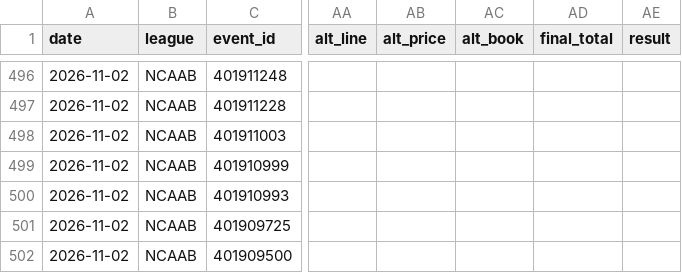
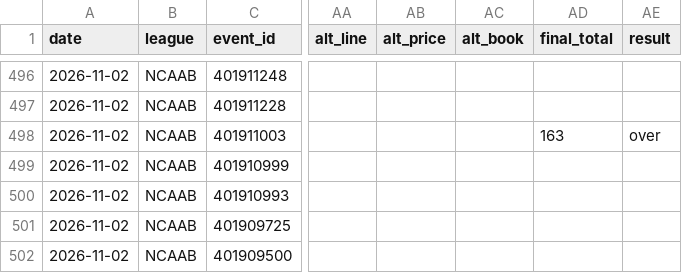
Before and after one commit to Silentprodigy-rnt/yugi-sb-bot-v2, a CSV file: docs/history.csv, drawn as a sheet; only a part is shown, gaps mark what is left out; the diff covers the shown part only; the diff names each change by its address in the sheet, - before the commit and + after, or states it on an @@ line.

```diff
--- a/docs/history.csv
+++ b/docs/history.csv
-AD498 (final_total): (empty)
+AD498 (final_total): 163
-AE498 (result): (empty)
+AE498 (result): over
```
Also changed, not shown: 3 added rows and 48 edited cells elsewhere in this file, 2 other files.
